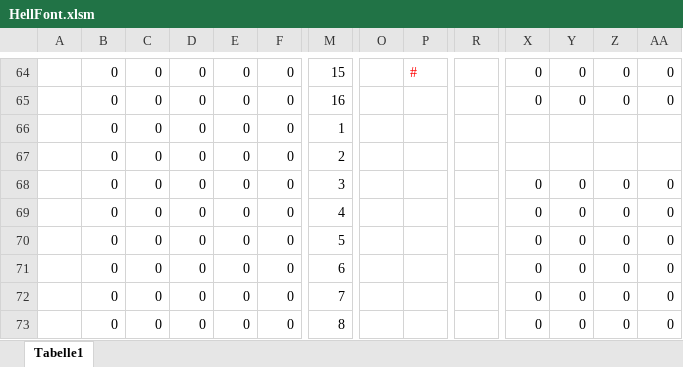
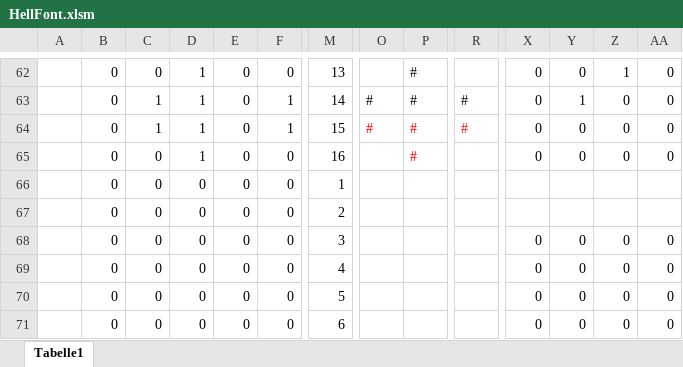
Before and after one commit to toresbe/itelex-misc, an Excel workbook: Hellschreiber/HellFont.xlsm, sheet Tabelle1, drawn as a sheet; only a part is shown, gaps mark what is left out; the shorter side is filled out with more unchanged rows; values as stored, in another font and other column widths than the file's, no borders; addresses are those after the commit; rows hold the shown columns only; the diff covers the shown part only; the diff names each change by its address in the sheet, - before the commit and + after, or states it on an @@ line.

```diff
--- a/Hellschreiber/HellFont.xlsm (sheet Tabelle1)
+++ b/Hellschreiber/HellFont.xlsm (sheet Tabelle1)
-D62: 0
+D62: 1
-M62: 15
+M62: 13
-P62 text colour: #FF0000
+P62 text colour: black
-Z62: 0
+Z62: 1
+row 63:  | 0 | 1 | 1 | 0 | 1 | 14 | # | # | # | 0 | 1 | 0 | 0
+row 64:  | 0 | 1 | 1 | 0 | 1 | 15 | # | # | # | 0 | 0 | 0 | 0
-D65: 0
+D65: 1
-P65: (empty)
+P65: #
```
Also changed, not shown: 3 added rows, 5 removed rows and 67 edited cells elsewhere in this sheet, formulas that keep their value, 3 other files.
